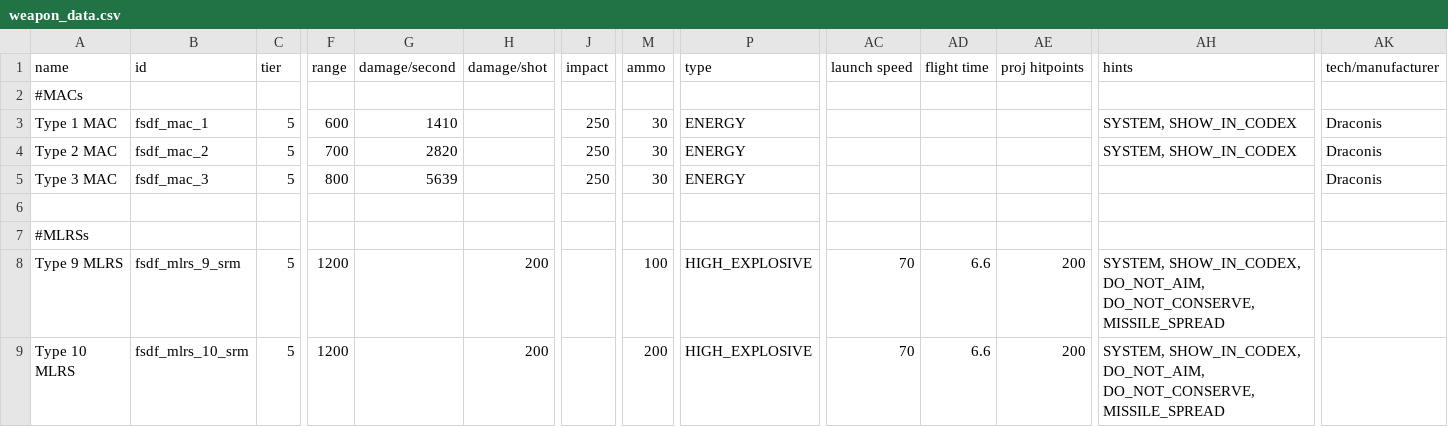
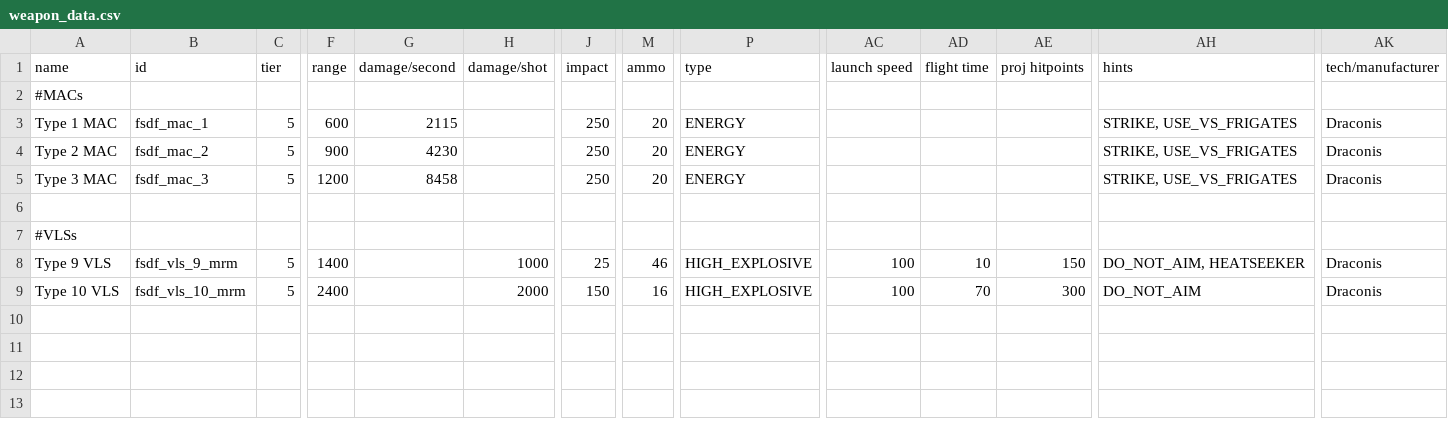
Before and after one commit to Levianeer/Draconis-Fleet, a CSV file: data/weapons/weapon_data.csv, drawn as a sheet; only a part is shown, gaps mark what is left out; removed rows and columns are numbered as before the commit, all else as after; rows hold the shown columns only; the diff names each change by its address in the sheet, - before the commit and + after, or states it on an @@ line.

```diff
--- a/data/weapons/weapon_data.csv
+++ b/data/weapons/weapon_data.csv
-G3 (damage/second): 1410
+G3 (damage/second): 2115
-M3:M5 (ammo): 30
+M3:M5 (ammo): 20
-AH3:AH4 (hints): SYSTEM, SHOW_IN_CODEX
+AH3:AH4 (hints): STRIKE, USE_VS_FRIGATES
-F4 (range): 700
+F4 (range): 900
-G4 (damage/second): 2820
+G4 (damage/second): 4230
-F5 (range): 800
+F5 (range): 1200
-G5 (damage/second): 5639
+G5 (damage/second): 8458
-AH5 (hints): (empty)
+AH5 (hints): STRIKE, USE_VS_FRIGATES
-A7 (name): #MLRSs
+A7 (name): #VLSs
-row 8: Type 9 MLRS | fsdf_mlrs_9_srm | 5 | 1200 |  | 200 |  | 100 | HIGH_EXPLOSIVE | 70 | 6.6 | 200 | SYSTEM, SHOW_IN_CODEX, DO_NOT_AIM, DO_NOT_CONSERVE, MISSILE_SPREAD
-row 9: Type 10 MLRS | fsdf_mlrs_10_srm | 5 | 1200 |  | 200 |  | 200 | HIGH_EXPLOSIVE | 70 | 6.6 | 200 | SYSTEM, SHOW_IN_CODEX, DO_NOT_AIM, DO_NOT_CONSERVE, MISSILE_SPREAD
+row 8: Type 9 VLS | fsdf_vls_9_mrm | 5 | 1400 |  | 1000 | 25 | 46 | HIGH_EXPLOSIVE | 100 | 10 | 150 | DO_NOT_AIM, HEATSEEKER | Draconis
+row 9: Type 10 VLS | fsdf_vls_10_mrm | 5 | 2400 |  | 2000 | 150 | 16 | HIGH_EXPLOSIVE | 100 | 70 | 300 | DO_NOT_AIM | Draconis
```
Also changed, not shown: data/hulls/ship_data.csv, data/strings/descriptions.csv, 28 other files.
